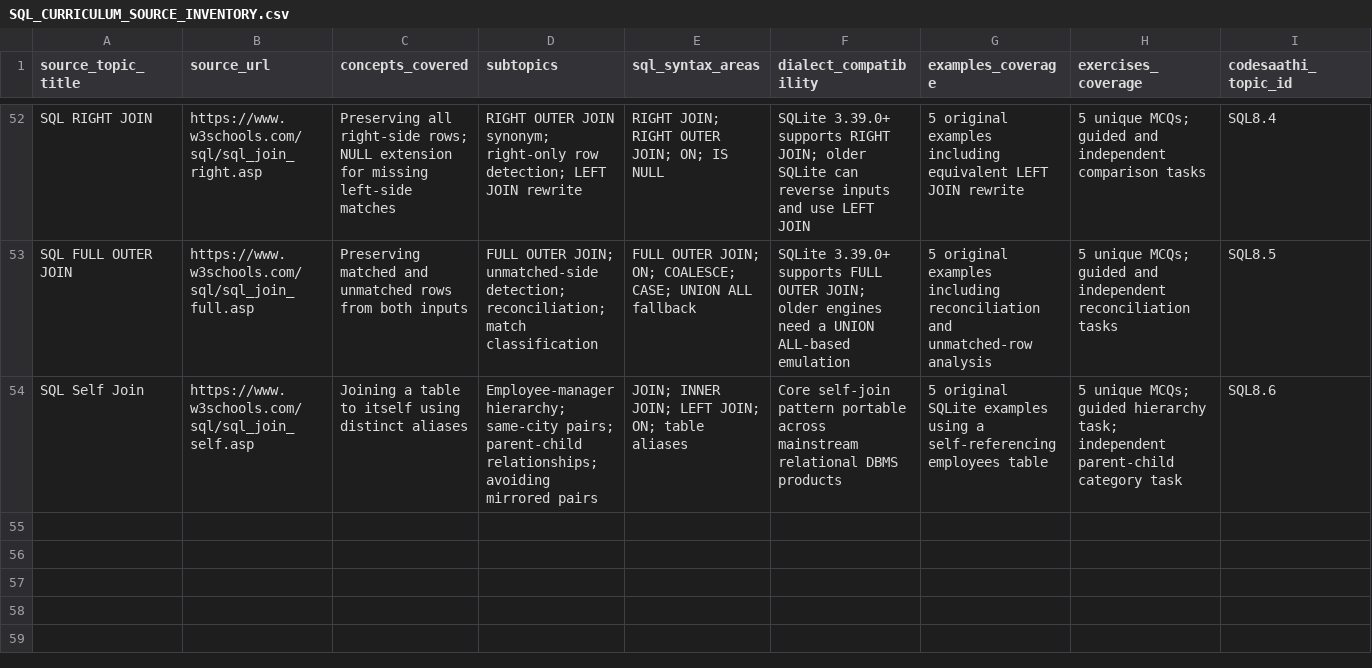
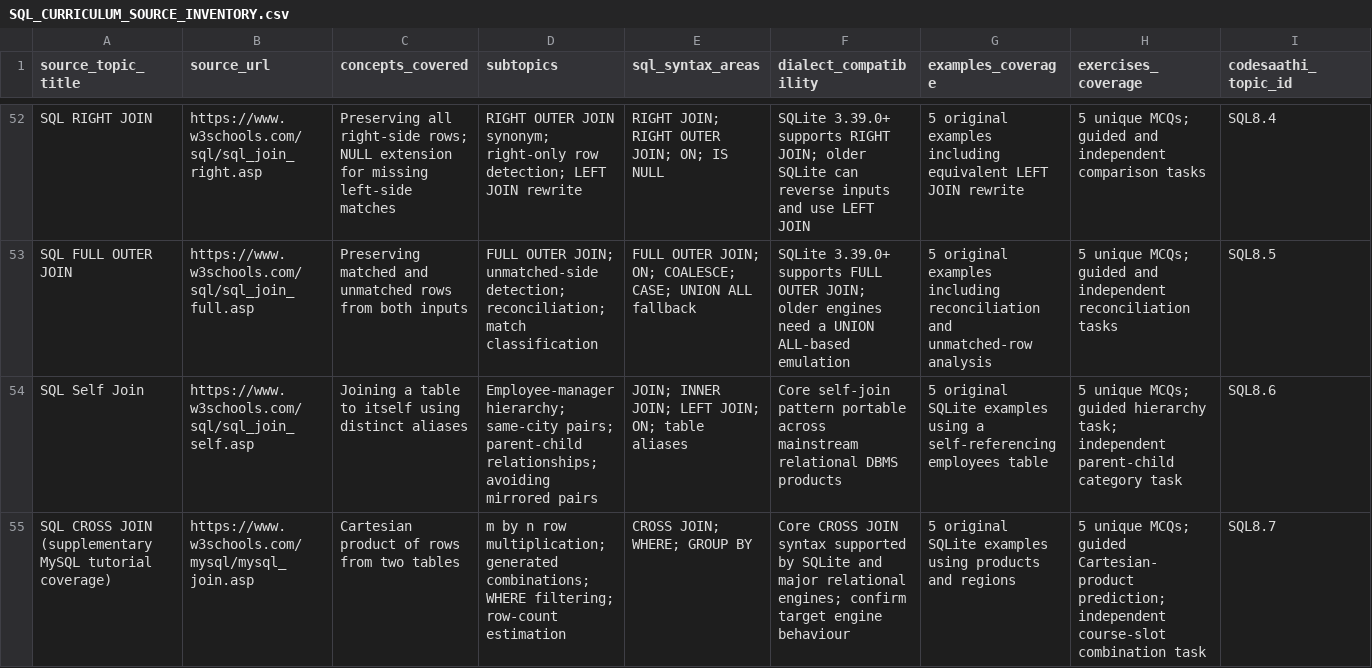
Before and after one commit to kharchasaathi/MULTILINGUAL_PROGRAMMING_LEARNING_PLATFORM, a CSV file: docs/SQL_CURRICULUM_SOURCE_INVENTORY.csv, drawn as a sheet; only a part is shown, gaps mark what is left out; rows hold the shown columns only; the diff names each change by its address in the sheet, - before the commit and + after, or states it on an @@ line.

Commit message:
Map supplementary SQL CROSS JOIN source

```diff
--- a/docs/SQL_CURRICULUM_SOURCE_INVENTORY.csv
+++ b/docs/SQL_CURRICULUM_SOURCE_INVENTORY.csv
+row 55: SQL CROSS JOIN (supplementary MySQL tutorial coverage) | https://www.w3schools.com/mysql/mysql_join.asp | Cartesian product of rows from two tables | m by n row multiplication; generated combinations; WHERE filtering; row-count estimation | CROSS JOIN; WHERE; GROUP BY | Core CROSS JOIN syntax supported by SQLite and major relational engines; confirm target engine behaviour | 5 original SQLite examples using products and regions | 5 unique MCQs; guided Cartesian-product prediction; independent course-slot combination task | SQL8.7
```
